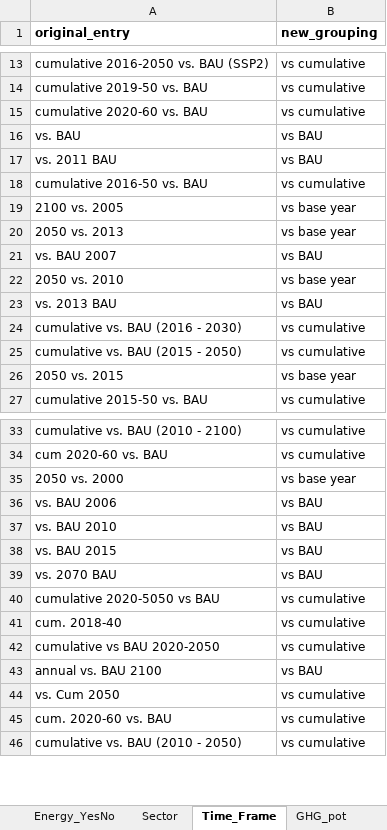
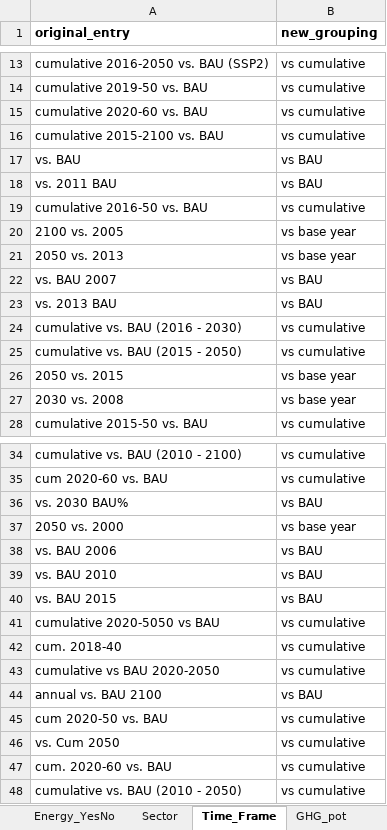
Before and after one commit to Hanspeter85/CE-Review_evidence_plot, an Excel workbook: unique_list_Adapted.xlsx, sheet Time_Frame, drawn as a sheet; only a part is shown, gaps mark what is left out; values as stored, in another font and other column widths than the file's, no borders; removed rows and columns are numbered as before the commit, all else as after; the diff names each change by its address in the sheet, - before the commit and + after, or states it on an @@ line.

```diff
--- a/unique_list_Adapted.xlsx (sheet Time_Frame)
+++ b/unique_list_Adapted.xlsx (sheet Time_Frame)
+row 16: cumulative 2015-2100 vs. BAU | vs cumulative
-row 22: 2050 vs. 2010 | vs base year
+row 27: 2030 vs. 2008 | vs base year
+row 36: vs. 2030 BAU% | vs BAU
-row 39: vs. 2070 BAU | vs BAU
+row 45: cum 2020-50 vs. BAU | vs cumulative
```
Also changed, not shown: sheet Measure_Group, sheet Sector, sheet GHG_pot, sheet Measure_Detail, sheet Material_pot, sheet Energy_pot, sector_order.xlsx, unique_list.xlsx, 12 other files.
